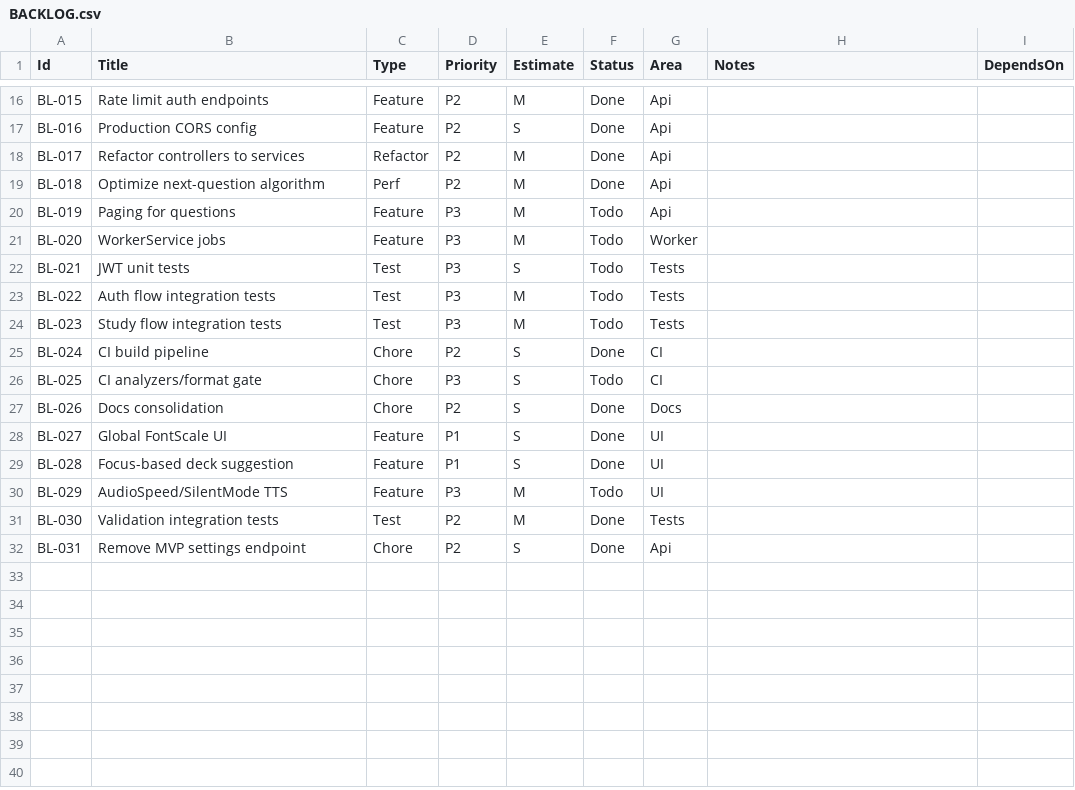
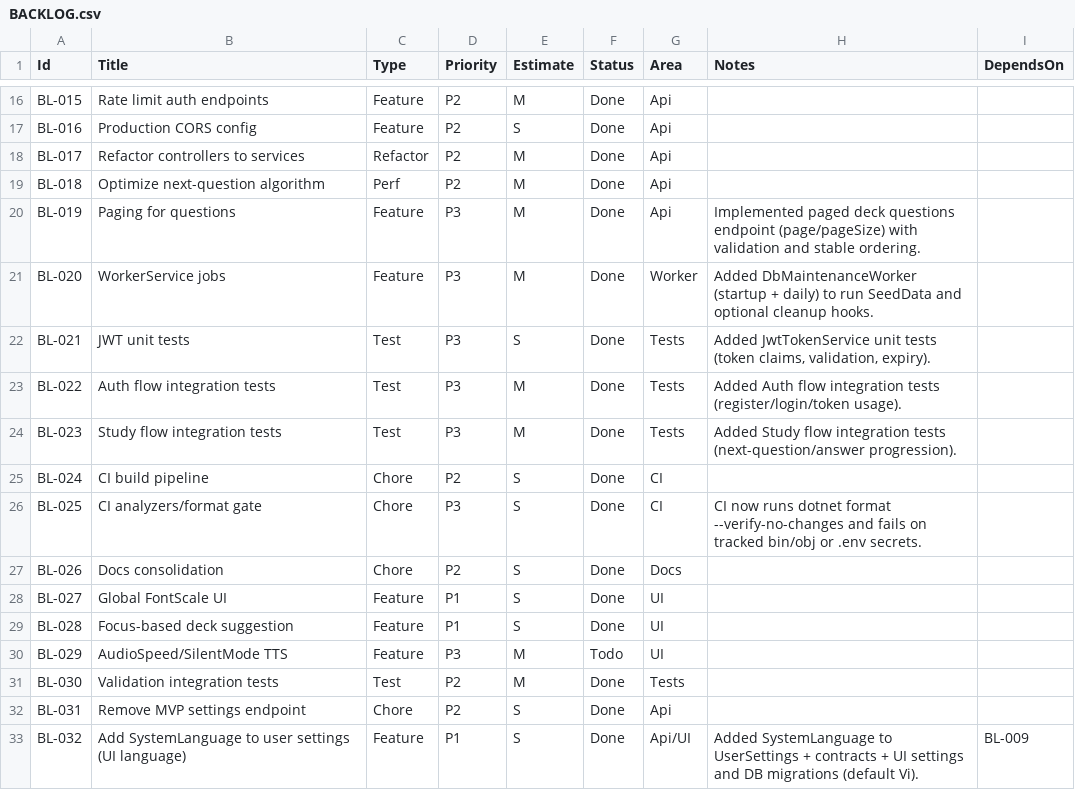
Before and after one commit to truongtrungtin/CitizenshipApp, a CSV file: docs/BACKLOG.csv, drawn as a sheet; only a part is shown, gaps mark what is left out; the diff names each change by its address in the sheet, - before the commit and + after, or states it on an @@ line.

```diff
--- a/docs/BACKLOG.csv
+++ b/docs/BACKLOG.csv
-F20:F24 (Status): Todo
+F20:F24 (Status): Done
-H20 (Notes): (empty)
+H20 (Notes): Implemented paged deck questions endpoint (page/pageSize) with validation and stable ordering.
-H21 (Notes): (empty)
+H21 (Notes): Added DbMaintenanceWorker (startup + daily) to run SeedData and optional cleanup hooks.
-H22 (Notes): (empty)
+H22 (Notes): Added JwtTokenService unit tests (token claims, validation, expiry).
-H23 (Notes): (empty)
+H23 (Notes): Added Auth flow integration tests (register/login/token usage).
-H24 (Notes): (empty)
+H24 (Notes): Added Study flow integration tests (next-question/answer progression).
-F26 (Status): Todo
+F26 (Status): Done
-H26 (Notes): (empty)
+H26 (Notes): CI now runs dotnet format --verify-no-changes and fails on tracked bin/obj or .env secrets.
+row 33: BL-032 | Add SystemLanguage to user settings (UI language) | Feature | P1 | S | Done | Api/UI | Added SystemLanguage to UserSettings + contracts + UI settings and DB migrations (default Vi). | BL-009
```
Also changed, not shown: 6 other files.
